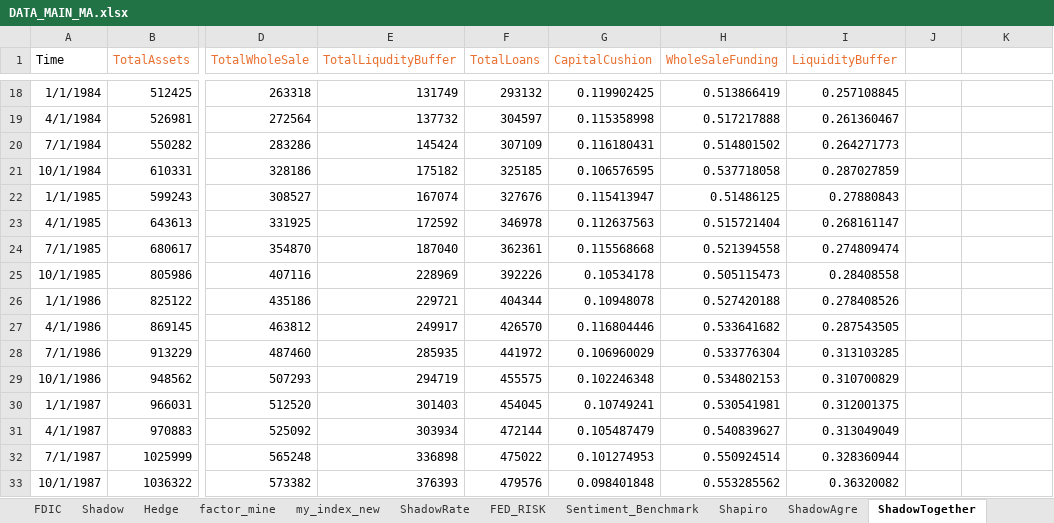
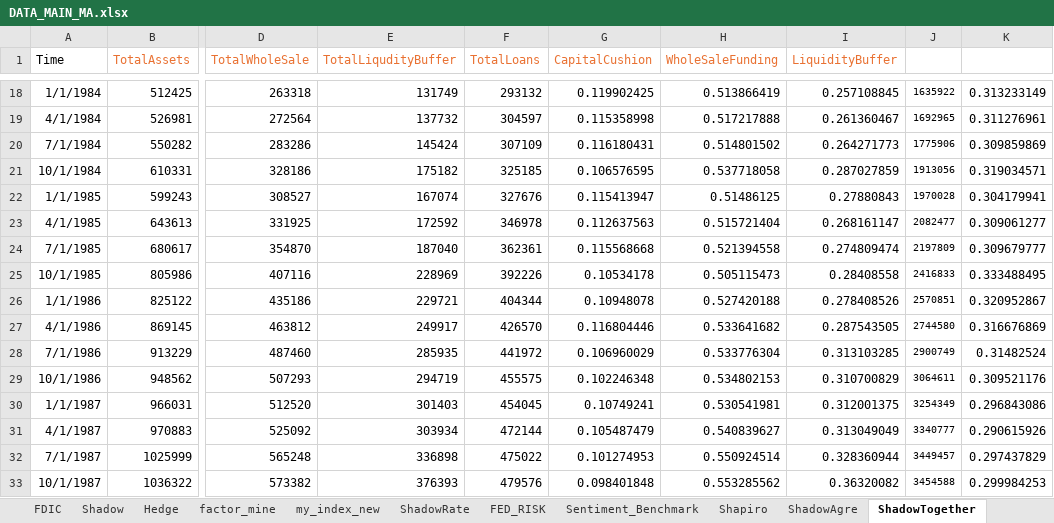
Before and after one commit to Boris-Gerat/Master-Thesis, an Excel workbook: DATA_MAIN_MA.xlsx, sheet ShadowTogether, drawn as a sheet; only a part is shown, gaps mark what is left out; values as stored, in another font and other column widths than the file's, no borders; the diff covers the shown part only; the diff names each change by its address in the sheet, - before the commit and + after, or states it on an @@ line.

```diff
--- a/DATA_MAIN_MA.xlsx (sheet ShadowTogether)
+++ b/DATA_MAIN_MA.xlsx (sheet ShadowTogether)
-J18: (empty)
+J18: 1635922
-K18: (empty)
+K18: 0.313233149
-J19: (empty)
+J19: 1692965
-K19: (empty)
+K19: 0.311276961
-J20: (empty)
+J20: 1775906
-K20: (empty)
+K20: 0.309859869
-J21: (empty)
+J21: 1913056
-K21: (empty)
+K21: 0.319034571
-J22: (empty)
+J22: 1970028
-K22: (empty)
+K22: 0.304179941
-J23: (empty)
+J23: 2082477
-K23: (empty)
+K23: 0.309061277
-J24: (empty)
+J24: 2197809
-K24: (empty)
+K24: 0.309679777
-J25: (empty)
+J25: 2416833
-K25: (empty)
+K25: 0.333488495
-J26: (empty)
+J26: 2570851
-K26: (empty)
+K26: 0.320952867
-J27: (empty)
+J27: 2744580
-K27: (empty)
+K27: 0.316676869
-J28: (empty)
+J28: 2900749
-K28: (empty)
+K28: 0.31482524
-J29: (empty)
+J29: 3064611
-K29: (empty)
+K29: 0.309521176
-J30: (empty)
+J30: 3254349
-K30: (empty)
+K30: 0.296843086
-J31: (empty)
+J31: 3340777
-K31: (empty)
+K31: 0.290615926
-J32: (empty)
+J32: 3449457
-K32: (empty)
+K32: 0.297437829
-J33: (empty)
+J33: 3454588
-K33: (empty)
+K33: 0.299984253
```
Also changed, not shown: 333 edited cells elsewhere in this sheet, sheet ShadowAgre, 24 other files.
